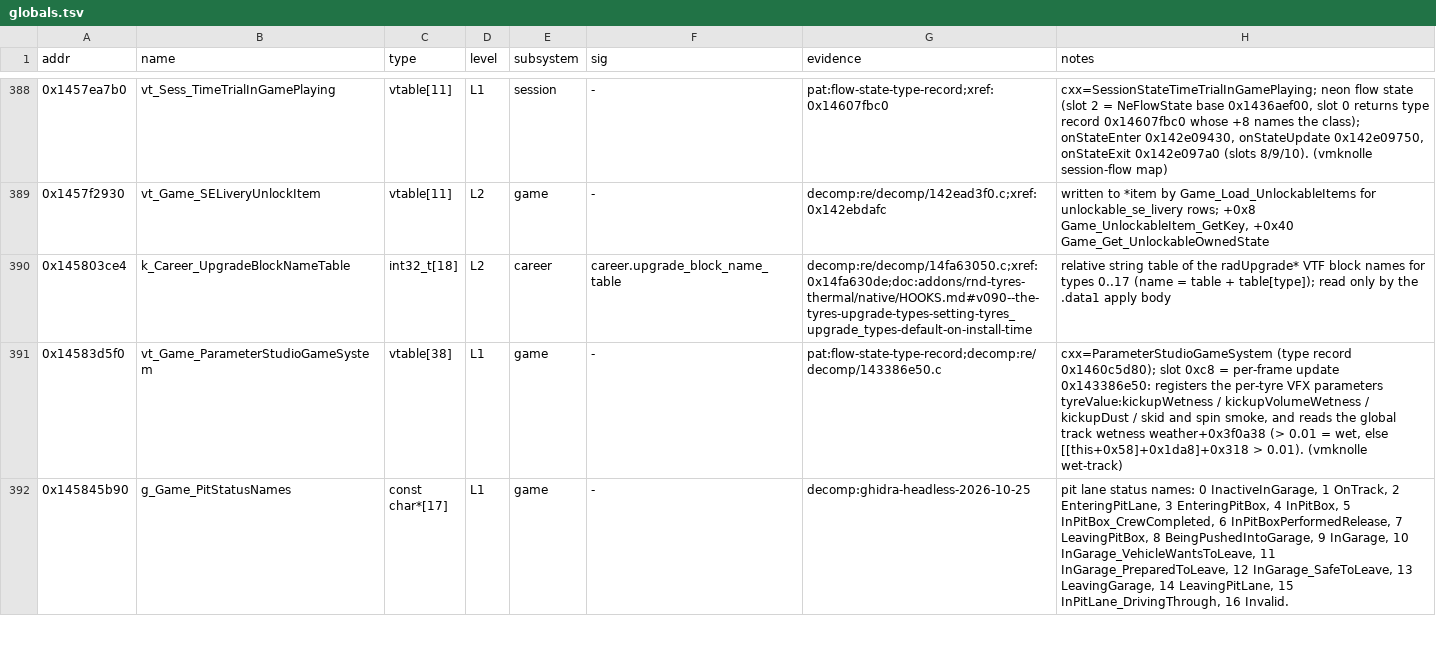
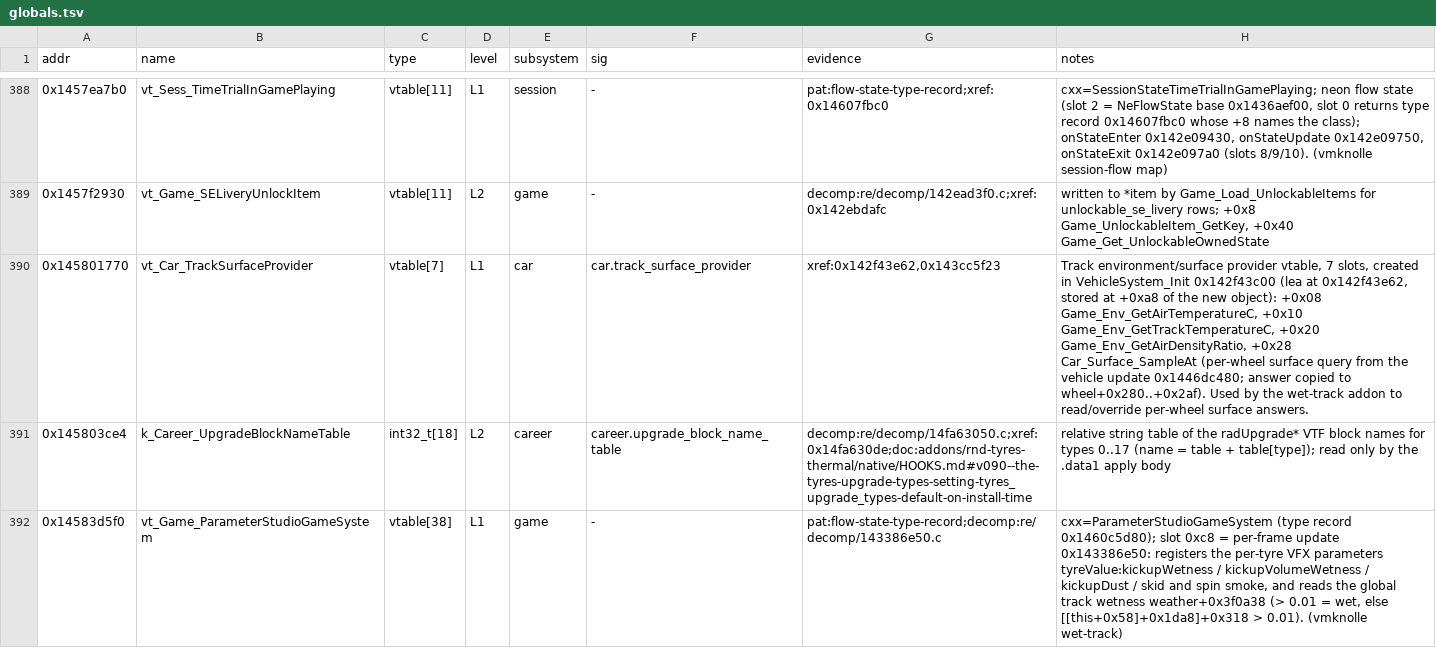
Before and after one commit to vogtmarcel07-cloud/SwoftyLauncher, a TSV file: re/db/globals.tsv, drawn as a sheet; only a part is shown, gaps mark what is left out; the shorter side is filled out with more unchanged rows; the diff covers the shown part only.

```diff
--- a/re/db/globals.tsv
+++ b/re/db/globals.tsv
@@ -389,2 +389,3 @@ addr	name	type	level	subsystem	sig	evidence	notes
 0x1457f2930	vt_Game_SELiveryUnlockItem	vtable[11]	L2	game	-	decomp:re/decomp/142ead3f0.c;xref:0x142ebdafc	written to *item by Game_Load_UnlockableItems for unlockable_se_livery rows; +0x8 Game_UnlockableItem_GetKey, +0x40 Game_Get_UnlockableOwnedState
+0x145801770	vt_Car_TrackSurfaceProvider	vtable[7]	L1	car	car.track_surface_provider	xref:0x142f43e62,0x143cc5f23	Track environment/surface provider vtable, 7 slots, created in VehicleSystem_Init 0x142f43c00 (lea at 0x142f43e62, stored at +0xa8 of the new object): +0x08 Game_Env_GetAirTemperatureC, +0x10 Game_Env_GetTrackTemperatureC, +0x20 Game_Env_GetAirDensityRatio, +0x28 Car_Surface_SampleAt (per-wheel surface query from the vehicle update 0x1446dc480; answer copied to wheel+0x280..+0x2af). Used by the wet-track addon to read/override per-wheel surface answers.
 0x145803ce4	k_Career_UpgradeBlockNameTable	int32_t[18]	L2	career	career.upgrade_block_name_table	decomp:re/decomp/14fa63050.c;xref:0x14fa630de;doc:addons/rnd-tyres-thermal/native/HOOKS.md#v090--the-tyres-upgrade-types-setting-tyres_upgrade_types-default-on-install-time	relative string table of the radUpgrade* VTF block names for types 0..17 (name = table + table[type]); read only by the .data1 apply body
```
Also changed, not shown: 1 added row elsewhere in this file, 1 other file.
